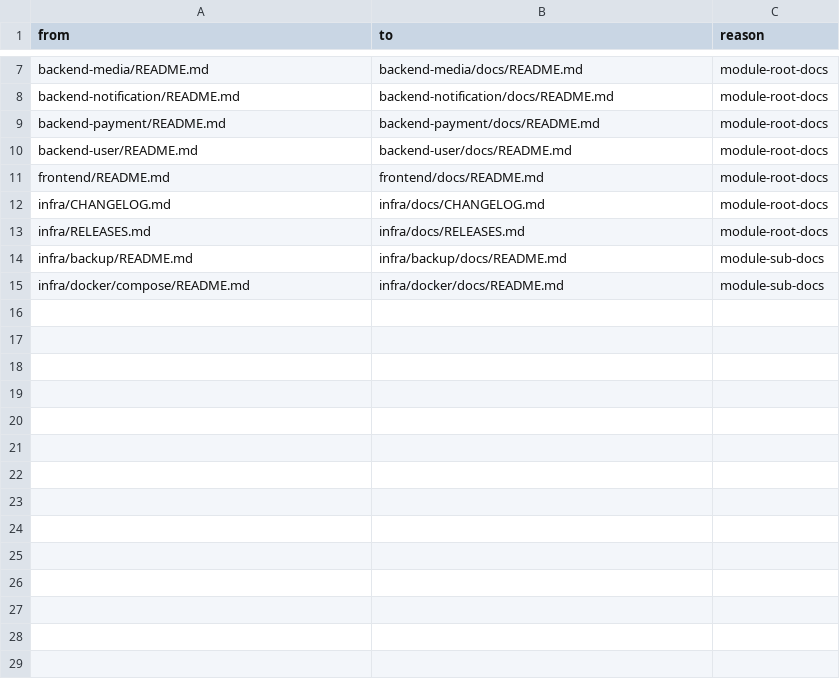
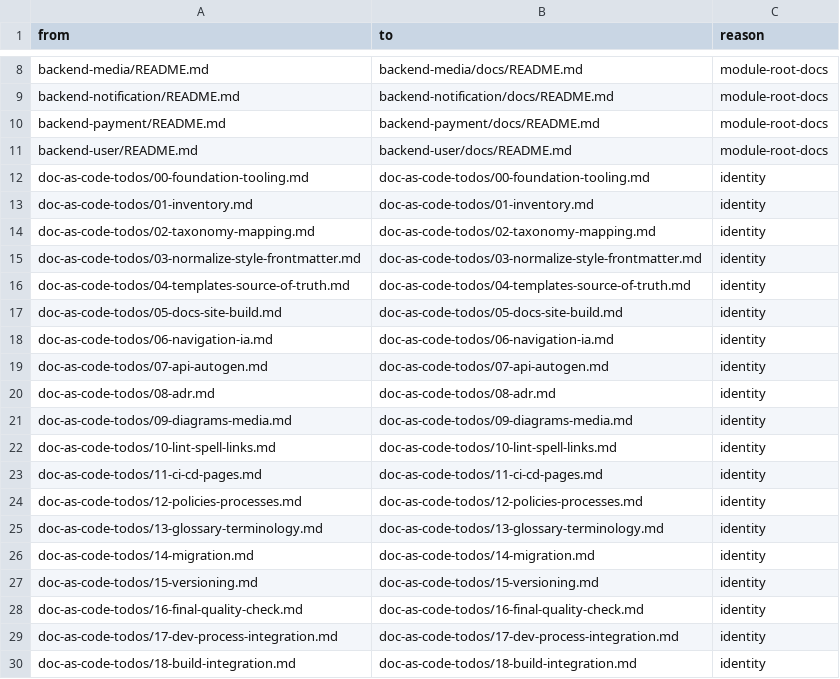
Before and after one commit to egorov-ma/aquastream, a CSV file: docs/_inventory/move_plan.csv, drawn as a sheet; only a part is shown, gaps mark what is left out; the shorter side is filled out with more unchanged rows; the diff covers the shown part only.

Commit message:
docs(mapping): include identity rows in move_plan.csv for 100% coverage

```diff
--- a/docs/_inventory/move_plan.csv
+++ b/docs/_inventory/move_plan.csv
@@ -10 +11,20 @@ backend-payment/README.md,backend-payment/docs/README.md,module-root-docs
 backend-user/README.md,backend-user/docs/README.md,module-root-docs
+doc-as-code-todos/00-foundation-tooling.md,doc-as-code-todos/00-foundation-tooling.md,identity
+doc-as-code-todos/01-inventory.md,doc-as-code-todos/01-inventory.md,identity
+doc-as-code-todos/02-taxonomy-mapping.md,doc-as-code-todos/02-taxonomy-mapping.md,identity
+doc-as-code-todos/03-normalize-style-frontmatter.md,doc-as-code-todos/03-normalize-style-frontmatter.md,identity
+doc-as-code-todos/04-templates-source-of-truth.md,doc-as-code-todos/04-templates-source-of-truth.md,identity
+doc-as-code-todos/05-docs-site-build.md,doc-as-code-todos/05-docs-site-build.md,identity
+doc-as-code-todos/06-navigation-ia.md,doc-as-code-todos/06-navigation-ia.md,identity
+doc-as-code-todos/07-api-autogen.md,doc-as-code-todos/07-api-autogen.md,identity
+doc-as-code-todos/08-adr.md,doc-as-code-todos/08-adr.md,identity
+doc-as-code-todos/09-diagrams-media.md,doc-as-code-todos/09-diagrams-media.md,identity
+doc-as-code-todos/10-lint-spell-links.md,doc-as-code-todos/10-lint-spell-links.md,identity
+doc-as-code-todos/11-ci-cd-pages.md,doc-as-code-todos/11-ci-cd-pages.md,identity
+doc-as-code-todos/12-policies-processes.md,doc-as-code-todos/12-policies-processes.md,identity
+doc-as-code-todos/13-glossary-terminology.md,doc-as-code-todos/13-glossary-terminology.md,identity
+doc-as-code-todos/14-migration.md,doc-as-code-todos/14-migration.md,identity
+doc-as-code-todos/15-versioning.md,doc-as-code-todos/15-versioning.md,identity
+doc-as-code-todos/16-final-quality-check.md,doc-as-code-todos/16-final-quality-check.md,identity
+doc-as-code-todos/17-dev-process-integration.md,doc-as-code-todos/17-dev-process-integration.md,identity
+doc-as-code-todos/18-build-integration.md,doc-as-code-todos/18-build-integration.md,identity
```
Also changed, not shown: 16 added rows elsewhere in this file, 1 other file.
